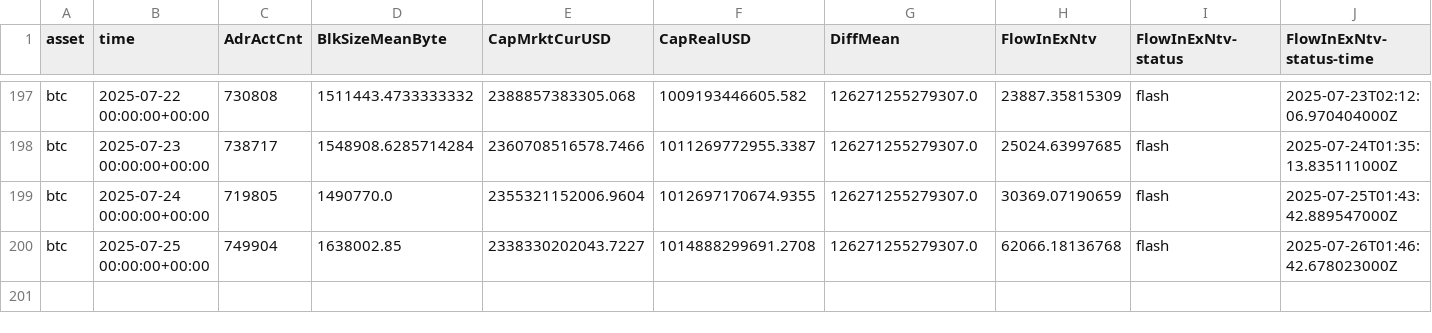
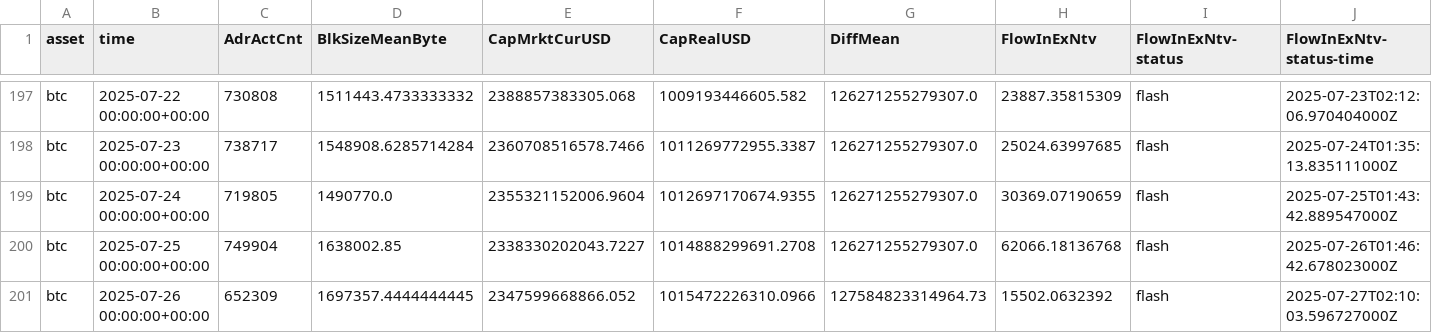
Before and after one commit to alex-lebedev/crypto-on-chain, a CSV file: btc_onchain_daily.csv, drawn as a sheet; only a part is shown, gaps mark what is left out; rows hold the shown columns only; the diff names each change by its address in the sheet, - before the commit and + after, or states it on an @@ line.

```diff
--- a/btc_onchain_daily.csv
+++ b/btc_onchain_daily.csv
+row 201: btc | 2025-07-26 00:00:00+00:00 | 652309 | 1697357.4444444445 | 2347599668866.052 | 1015472226310.0966 | 127584823314964.73 | 15502.0632392 | flash | 2025-07-27T02:10:03.596727000Z
```
Also changed, not shown: eth_onchain_daily.csv, 5 other files.
